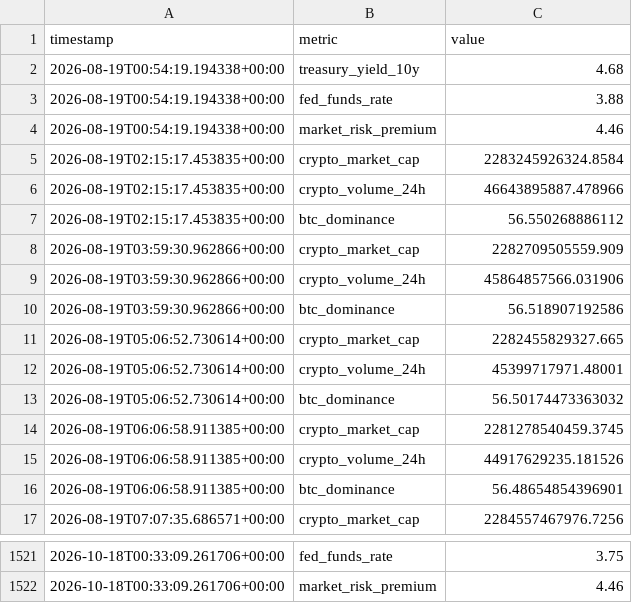
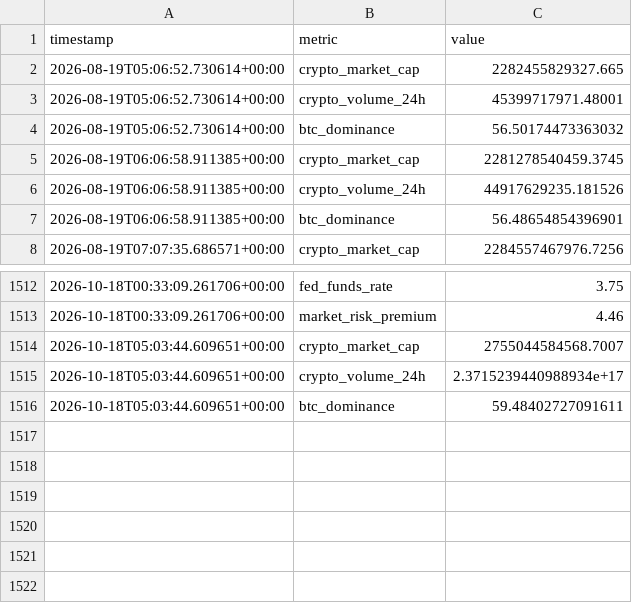
Before and after one commit to nomi62300/crypto-news-bot, a CSV file: metrics_history.csv, drawn as a sheet; only a part is shown, gaps mark what is left out; removed rows and columns are numbered as before the commit, all else as after; the diff names each change by its address in the sheet, - before the commit and + after, or states it on an @@ line.

```diff
--- a/metrics_history.csv
+++ b/metrics_history.csv
-row 2: 2026-08-19T00:54:19.194338+00:00 | treasury_yield_10y | 4.68
-row 3: 2026-08-19T00:54:19.194338+00:00 | fed_funds_rate | 3.88
-row 4: 2026-08-19T00:54:19.194338+00:00 | market_risk_premium | 4.46
-row 5: 2026-08-19T02:15:17.453835+00:00 | crypto_market_cap | 2283245926324.8584
-row 6: 2026-08-19T02:15:17.453835+00:00 | crypto_volume_24h | 46643895887.478966
-row 7: 2026-08-19T02:15:17.453835+00:00 | btc_dominance | 56.550268886112
-row 8: 2026-08-19T03:59:30.962866+00:00 | crypto_market_cap | 2282709505559.909
-row 9: 2026-08-19T03:59:30.962866+00:00 | crypto_volume_24h | 45864857566.031906
-row 10: 2026-08-19T03:59:30.962866+00:00 | btc_dominance | 56.518907192586
+row 1514: 2026-10-18T05:03:44.609651+00:00 | crypto_market_cap | 2755044584568.7007
+row 1515: 2026-10-18T05:03:44.609651+00:00 | crypto_volume_24h | 2.3715239440988934e+17
+row 1516: 2026-10-18T05:03:44.609651+00:00 | btc_dominance | 59.48402727091611
```
Also changed, not shown: 3 other files.
